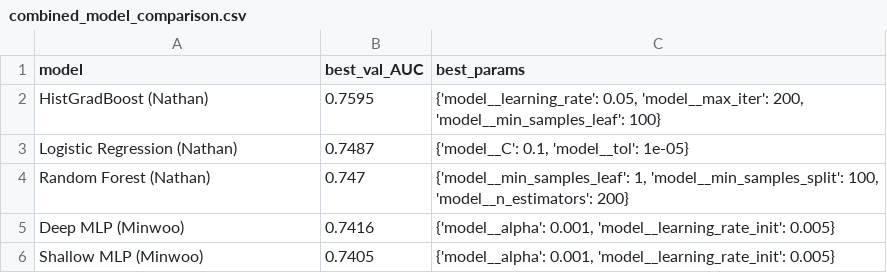
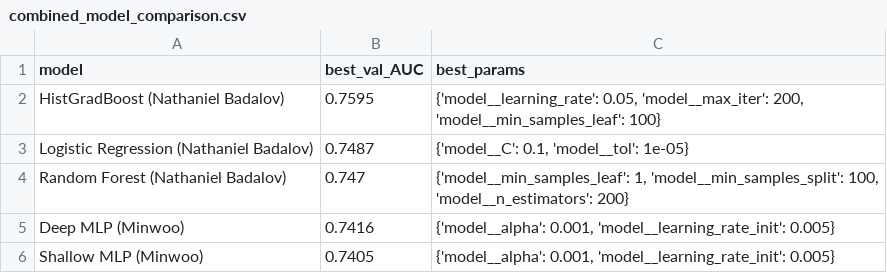
Before and after one commit to ymw0414/loan-default-imbalance-classification, a CSV file: result/home_credit/combined_model_comparison.csv, drawn as a sheet.

Commit message:
Slides: full visual redesign
- Drop metropolis theme, switch to default beamer with custom GWU navy frame title bar
- Title + Thank You frames now have white background (not black standout)
- Better spacing: \bigskip between sections, larger \arraystretch for tables
- Cream row highlight on table headers (gwcream #FBF8F0)
- Wider hyperparameter column with tabularx
- Owner column uses full first names (Nathaniel, Minwoo)
- All Nathan refs in notebook now use full name 'Nathaniel Badalov'
- Re-execute notebook to refresh outputs

```diff
--- a/result/home_credit/combined_model_comparison.csv
+++ b/result/home_credit/combined_model_comparison.csv
@@ -1,5 +1,5 @@
 model,best_val_AUC,best_params
-HistGradBoost (Nathan),0.7595,"{'model__learning_rate': 0.05, 'model__max_iter': 200, 'model__min_samples_leaf': 100}"
-Logistic Regression (Nathan),0.7487,"{'model__C': 0.1, 'model__tol': 1e-05}"
-Random Forest (Nathan),0.747,"{'model__min_samples_leaf': 1, 'model__min_samples_split': 100, 'model__n_estimators': 200}"
+HistGradBoost (Nathaniel Badalov),0.7595,"{'model__learning_rate': 0.05, 'model__max_iter': 200, 'model__min_samples_leaf': 100}"
+Logistic Regression (Nathaniel Badalov),0.7487,"{'model__C': 0.1, 'model__tol': 1e-05}"
+Random Forest (Nathaniel Badalov),0.747,"{'model__min_samples_leaf': 1, 'model__min_samples_split': 100, 'model__n_estimators': 200}"
 Deep MLP (Minwoo),0.7416,"{'model__alpha': 0.001, 'model__learning_rate_init': 0.005}"
```
Also changed, not shown: 5 other files.
